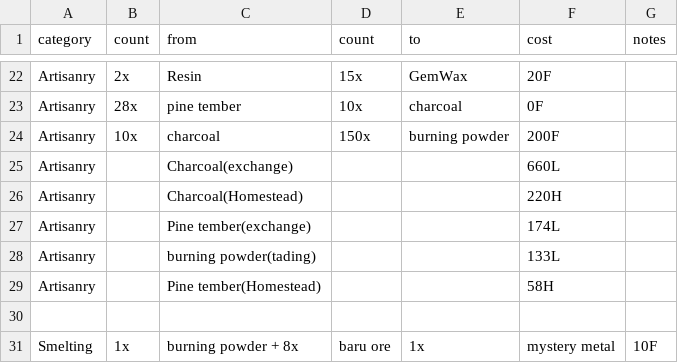
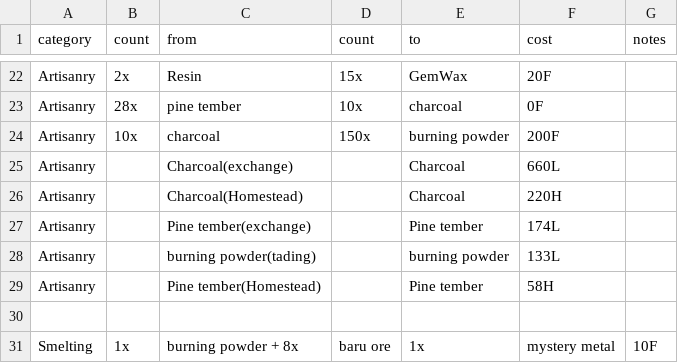
Before and after one commit to asgharkapk/star-resonance-crafting-database, a CSV file: data/category.csv, drawn as a sheet; only a part is shown, gaps mark what is left out.

Commit message:
Update category.csv

```diff
--- a/data/category.csv
+++ b/data/category.csv
@@ -24,7 +24,7 @@ Artisanry,28x,pine tember, 10x,charcoal,0F,
 Artisanry,10x,charcoal, 150x,burning powder,200F,
-Artisanry,,Charcoal(exchange),,,660L,
-Artisanry,,Charcoal(Homestead),,,220H,
-Artisanry,,Pine tember(exchange),,,174L,
-Artisanry,,burning powder(tading),,,133L,
-Artisanry,,Pine tember(Homestead),,,58H,
+Artisanry,,Charcoal(exchange),,Charcoal,660L,
+Artisanry,,Charcoal(Homestead),,Charcoal,220H,
+Artisanry,,Pine tember(exchange),,Pine tember,174L,
+Artisanry,,burning powder(tading),,burning powder,133L,
+Artisanry,,Pine tember(Homestead),,Pine tember,58H,
 
```
